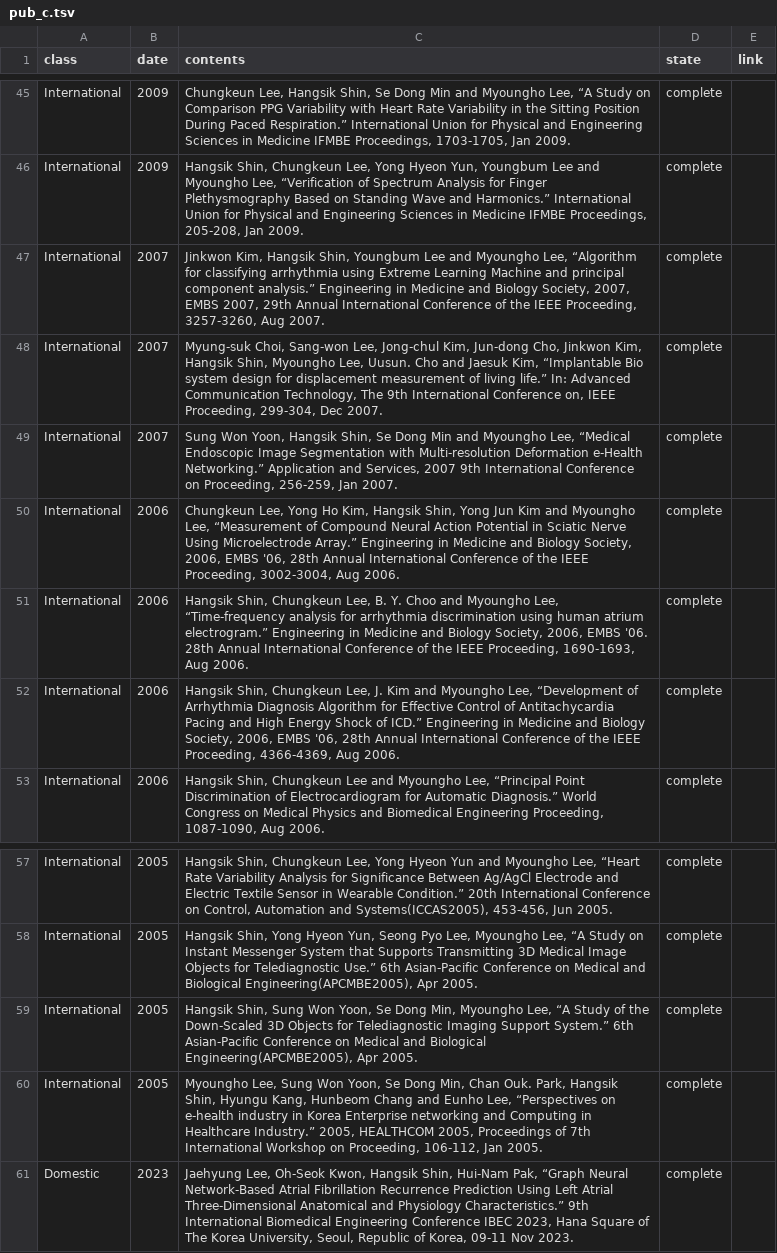
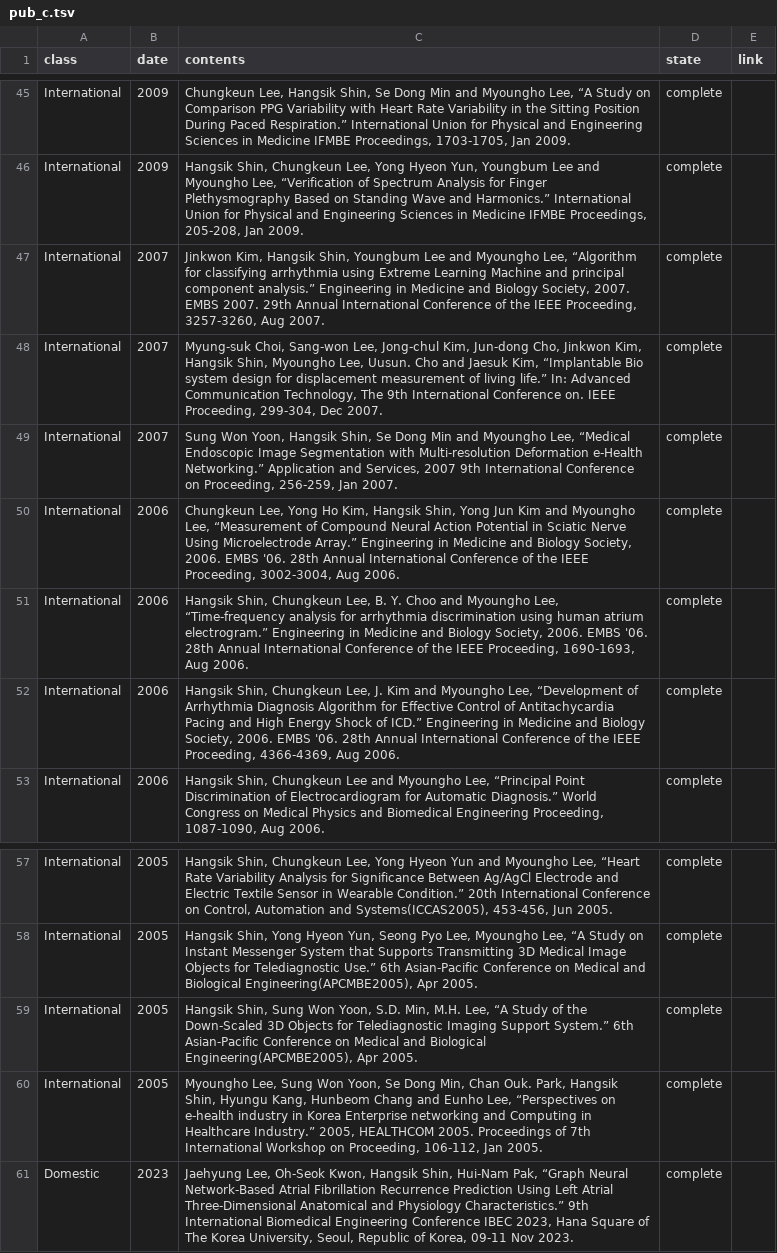
Before and after one commit to thisisyjin/dlab-amc.github.io, a TSV file: _data/sheets/pub_c.tsv, drawn as a sheet; only a part is shown, gaps mark what is left out; the diff names each change by its address in the sheet, - before the commit and + after, or states it on an @@ line.

Commit message:
Revert "fix: conference . 오류 수정"
This reverts commit 6ffb12660bc34fc3c1e3046e6a63e82b76328189.

```diff
--- a/_data/sheets/pub_c.tsv
+++ b/_data/sheets/pub_c.tsv
-C47 (contents): …Biology Society, 2007, EMBS 2007, 29th Annual…
+C47 (contents): …Biology Society, 2007. EMBS 2007. 29th Annual…
-C48 (contents): …International Conference on, IEEE Proceeding,…
+C48 (contents): …International Conference on. IEEE Proceeding,…
-C50 (contents): …Biology Society, 2006, EMBS '06, 28th Annual…
+C50 (contents): …Biology Society, 2006. EMBS '06. 28th Annual…
-C51 (contents): …Biology Society, 2006, EMBS '06.…
+C51 (contents): …Biology Society, 2006. EMBS '06.…
-C52 (contents): …Biology Society, 2006, EMBS '06, 28th Annual…
+C52 (contents): …Biology Society, 2006. EMBS '06. 28th Annual…
-C59 (contents): …Won Yoon, Se Dong Min, Myoungho Lee, “A…
+C59 (contents): …Won Yoon, S.D. Min, M.H. Lee, “A…
-C60 (contents): …2005, HEALTHCOM 2005, Proceedings of…
+C60 (contents): …2005, HEALTHCOM 2005. Proceedings of…
```
